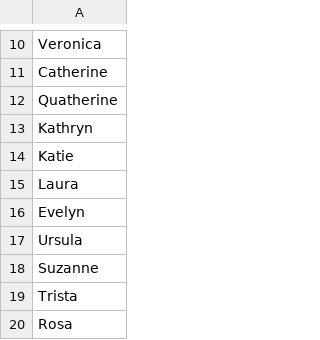
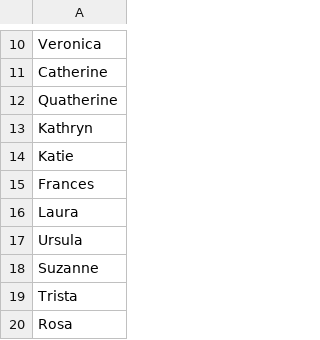
Before and after one commit to epiccrash/YouAreTinder, a CSV file: Assets/Resources/human_female_names.csv, drawn as a sheet; only a part is shown, gaps mark what is left out; removed rows and columns are numbered as before the commit, all else as after; the diff covers the shown part only; the diff names each change by its address in the sheet, - before the commit and + after, or states it on an @@ line.

```diff
--- a/Assets/Resources/human_female_names.csv
+++ b/Assets/Resources/human_female_names.csv
+row 15: Frances
-row 16: Evelyn
```
Also changed, not shown: 55 added rows elsewhere in this file, Assets/Resources/human_male_names.csv.
